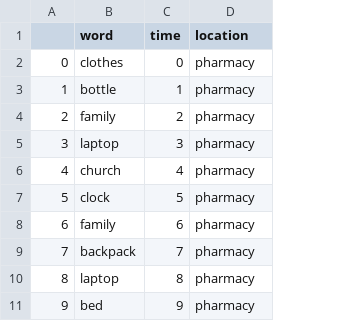
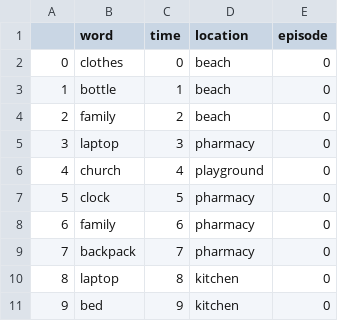
Before and after one commit to LubnaAb/episodic_memory, a CSV file: environment_novel_states.csv, drawn as a sheet; the diff names each change by its address in the sheet, - before the commit and + after, or states it on an @@ line.

```diff
--- a/environment_novel_states.csv
+++ b/environment_novel_states.csv
+column E (episode), rows 2-11: all 0
-D2:D4 (location): pharmacy
+D2:D4 (location): beach
-D6 (location): pharmacy
+D6 (location): playground
-D10:D11 (location): pharmacy
+D10:D11 (location): kitchen
```
Also changed, not shown: environment_states.csv, locations_similarities.csv, 12 other files.
